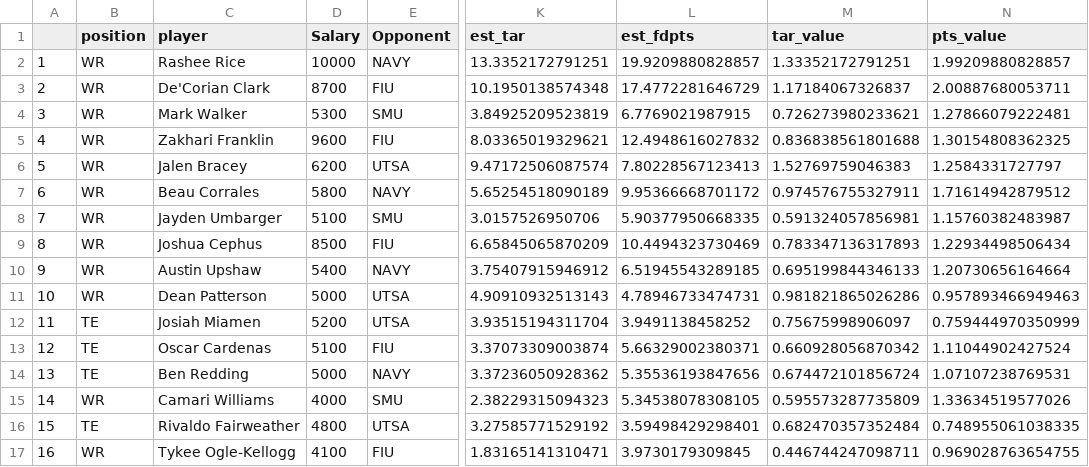
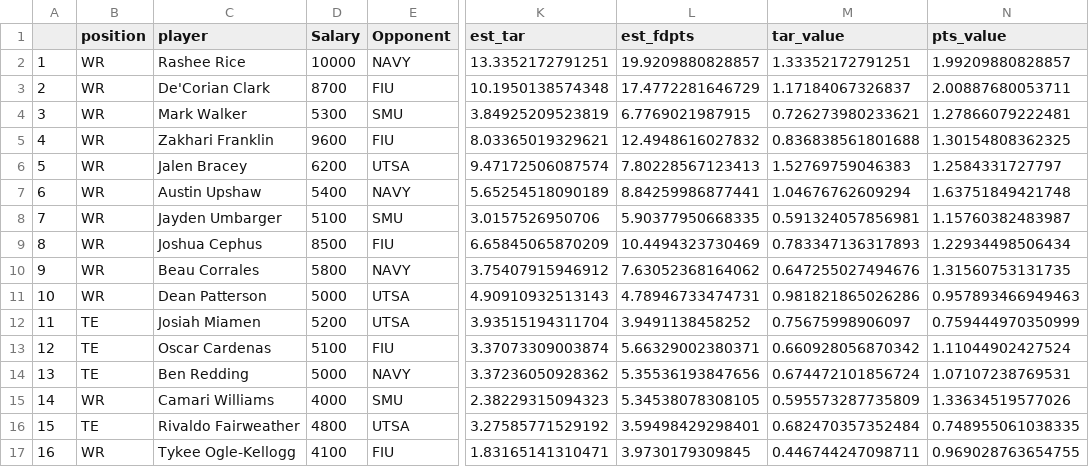
Before and after one commit to NastyAnalytics/DFS, a CSV file: CFB/Projections/FD Main 10 14 22/fd_wr_proj_10-14-22_main.csv, drawn as a sheet; only a part is shown, gaps mark what is left out; the diff names each change by its address in the sheet, - before the commit and + after, or states it on an @@ line.

Commit message:
Add files via upload

```diff
--- a/CFB/Projections/FD Main 10 14 22/fd_wr_proj_10-14-22_main.csv
+++ b/CFB/Projections/FD Main 10 14 22/fd_wr_proj_10-14-22_main.csv
-C7 (player): Beau Corrales
+C7 (player): Austin Upshaw
-D7 (Salary): 5800
+D7 (Salary): 5400
-L7 (est_fdpts): 9.95366668701172
+L7 (est_fdpts): 8.84259986877441
-M7 (tar_value): 0.974576755327911
+M7 (tar_value): 1.04676762609294
-N7 (pts_value): 1.71614942879512
+N7 (pts_value): 1.63751849421748
-C10 (player): Austin Upshaw
+C10 (player): Beau Corrales
-D10 (Salary): 5400
+D10 (Salary): 5800
-L10 (est_fdpts): 6.51945543289185
+L10 (est_fdpts): 7.63052368164062
-M10 (tar_value): 0.695199844346133
+M10 (tar_value): 0.647255027494676
-N10 (pts_value): 1.20730656164664
+N10 (pts_value): 1.31560753131735
```
